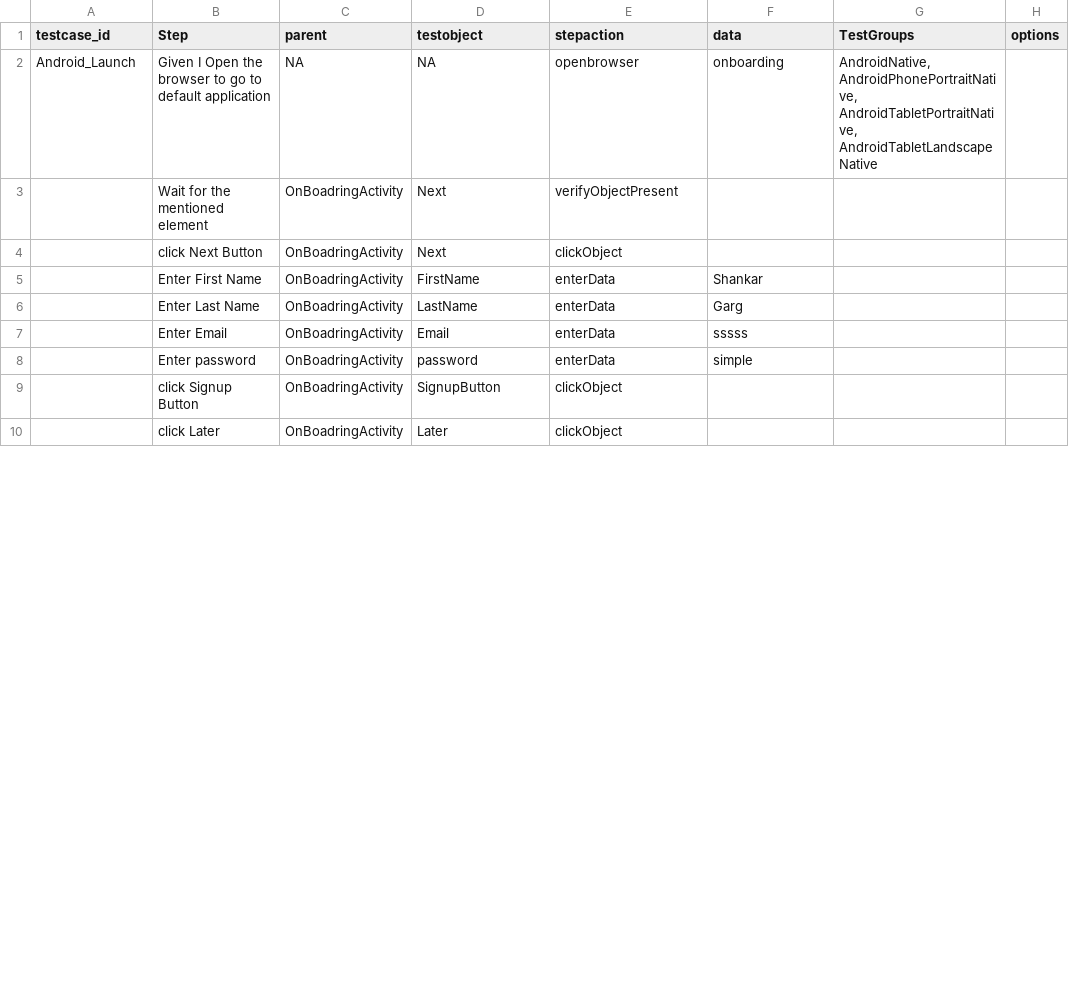
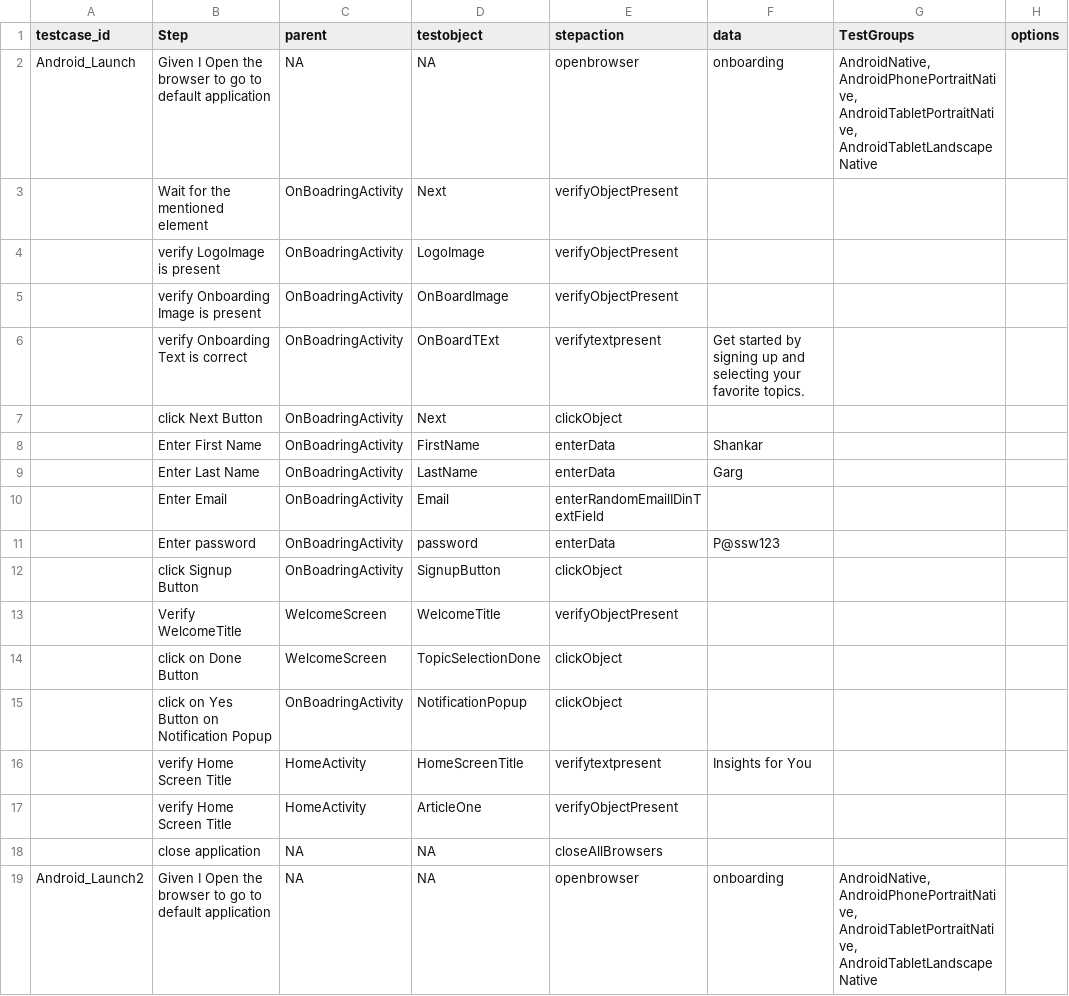
Before and after one commit to ShankarGargXebia/McKinsey, a CSV file: src/main/resources/TestCase/McKinsey_Native_Automation.csv, drawn as a sheet; only a part is shown; the shorter side is filled out with more unchanged rows; the diff covers the shown part only.

Commit message:
updating Android test case

```diff
--- a/src/main/resources/TestCase/McKinsey_Native_Automation.csv
+++ b/src/main/resources/TestCase/McKinsey_Native_Automation.csv
@@ -3,2 +3,5 @@ Android_Launch,Given I Open the browser to go to default application,NA,NA,openb
 ,Wait for the mentioned element,OnBoadringActivity,Next,verifyObjectPresent,,,
+,verify LogoImage is present,OnBoadringActivity,LogoImage,verifyObjectPresent,,,
+,verify Onboarding Image is present,OnBoadringActivity,OnBoardImage,verifyObjectPresent,,,
+,verify Onboarding Text is correct,OnBoadringActivity,OnBoardTExt,verifytextpresent,Get started by signing up and selecting your favorite topics.,,
 ,click Next Button,OnBoadringActivity,Next,clickObject,,,
@@ -6,4 +9,11 @@ Android_Launch,Given I Open the browser to go to default application,NA,NA,openb
 ,Enter Last Name,OnBoadringActivity,LastName,enterData,Garg,,
-,Enter Email,OnBoadringActivity,Email,enterData,sssss,,
-,Enter password,OnBoadringActivity,password,enterData,simple,,
+,Enter Email,OnBoadringActivity,Email,enterRandomEmailIDinTextField,,,
+,Enter password,OnBoadringActivity,password,enterData,P@ssw123,,
 ,click Signup Button,OnBoadringActivity,SignupButton,clickObject,,,
+,Verify WelcomeTitle,WelcomeScreen,WelcomeTitle,verifyObjectPresent,,,
+,click on Done Button,WelcomeScreen,TopicSelectionDone,clickObject,,,
+,click on Yes Button on Notification Popup,OnBoadringActivity,NotificationPopup,clickObject,,,
+,verify Home Screen Title,HomeActivity,HomeScreenTitle,verifytextpresent,Insights for You,,
+,verify Home Screen Title,HomeActivity,ArticleOne,verifyObjectPresent,,,
+,close application,NA,NA,closeAllBrowsers,,,
+Android_Launch2,Given I Open the browser to go to default application,NA,NA,openbrowser,onboarding,"AndroidNative, AndroidPhonePortraitNative, AndroidTabletPortraitNative, AndroidTabletLandscapeNative",
```
Also changed, not shown: 9 added rows and 6 removed rows elsewhere in this file, src/main/resources/ObjectRepository/ObjectRepository.csv, 1 other file.
